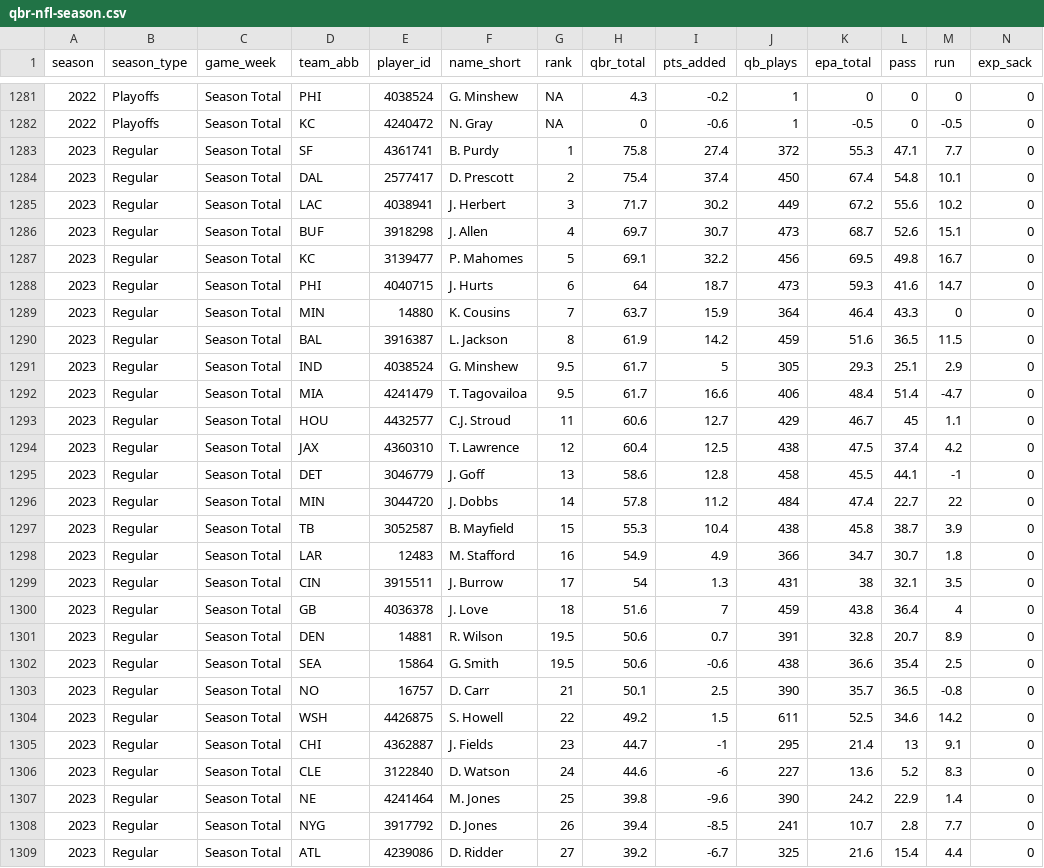
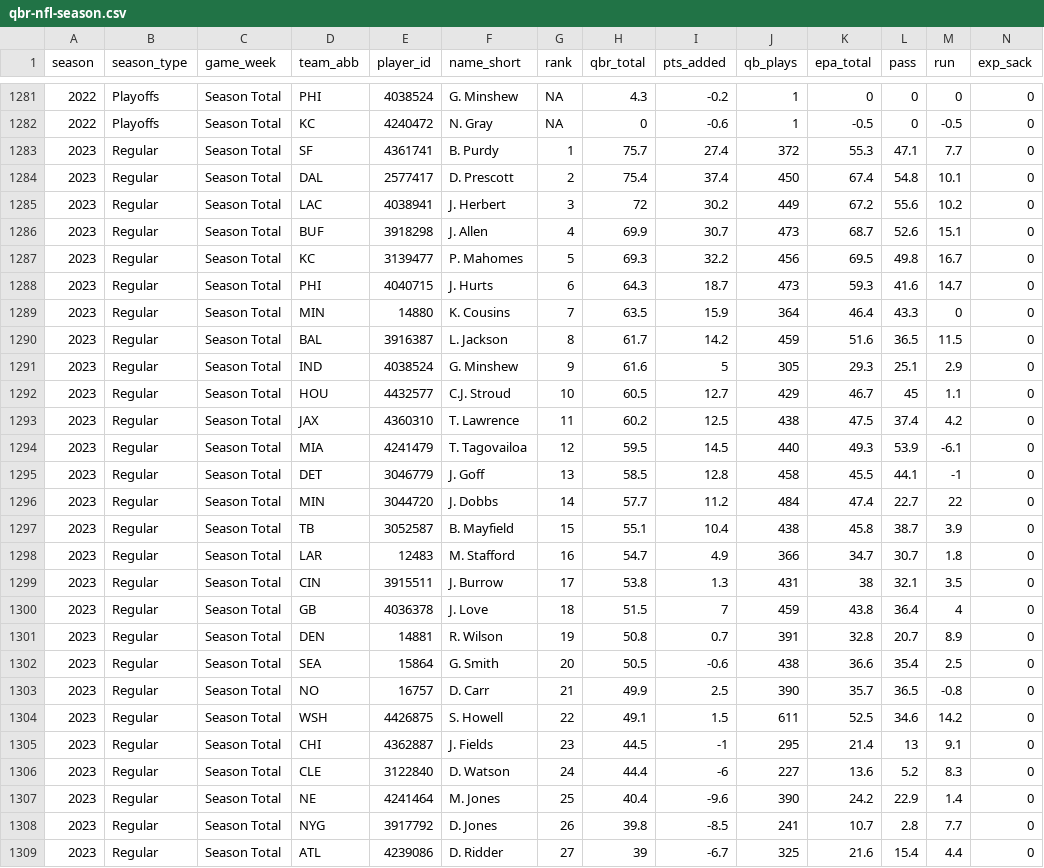
Before and after one commit to nflverse/espnscrapeR-data, a CSV file: data/qbr-nfl-season.csv, drawn as a sheet; only a part is shown, gaps mark what is left out; removed rows and columns are numbered as before the commit, all else as after; rows hold the shown columns only; the diff covers the shown part only; the diff names each change by its address in the sheet, - before the commit and + after, or states it on an @@ line.

```diff
--- a/data/qbr-nfl-season.csv
+++ b/data/qbr-nfl-season.csv
-H1283 (qbr_total): 75.8
+H1283 (qbr_total): 75.7
-H1285 (qbr_total): 71.7
+H1285 (qbr_total): 72
-H1286 (qbr_total): 69.7
+H1286 (qbr_total): 69.9
-H1287 (qbr_total): 69.1
+H1287 (qbr_total): 69.3
-H1288 (qbr_total): 64
+H1288 (qbr_total): 64.3
-H1289 (qbr_total): 63.7
+H1289 (qbr_total): 63.5
-H1290 (qbr_total): 61.9
+H1290 (qbr_total): 61.7
-G1291 (rank): 9.5
+G1291 (rank): 9
-H1291 (qbr_total): 61.7
+H1291 (qbr_total): 61.6
-row 1292: 2023 | Regular | Season Total | MIA | 4241479 | T. Tagovailoa | 9.5 | 61.7 | 16.6 | 406 | 48.4 | 51.4 | -4.7 | 0
-G1292 (rank): 11
+G1292 (rank): 10
-H1292 (qbr_total): 60.6
+H1292 (qbr_total): 60.5
-G1293 (rank): 12
+G1293 (rank): 11
-H1293 (qbr_total): 60.4
+H1293 (qbr_total): 60.2
+row 1294: 2023 | Regular | Season Total | MIA | 4241479 | T. Tagovailoa | 12 | 59.5 | 14.5 | 440 | 49.3 | 53.9 | -6.1 | 0
-H1295 (qbr_total): 58.6
+H1295 (qbr_total): 58.5
-H1296 (qbr_total): 57.8
+H1296 (qbr_total): 57.7
-H1297 (qbr_total): 55.3
+H1297 (qbr_total): 55.1
-H1298 (qbr_total): 54.9
+H1298 (qbr_total): 54.7
-H1299 (qbr_total): 54
+H1299 (qbr_total): 53.8
-H1300 (qbr_total): 51.6
+H1300 (qbr_total): 51.5
-G1301 (rank): 19.5
+G1301 (rank): 19
-H1301 (qbr_total): 50.6
+H1301 (qbr_total): 50.8
-G1302 (rank): 19.5
+G1302 (rank): 20
-H1302 (qbr_total): 50.6
+H1302 (qbr_total): 50.5
-H1303 (qbr_total): 50.1
+H1303 (qbr_total): 49.9
-H1304 (qbr_total): 49.2
+H1304 (qbr_total): 49.1
-H1305 (qbr_total): 44.7
+H1305 (qbr_total): 44.5
-H1306 (qbr_total): 44.6
+H1306 (qbr_total): 44.4
-H1307 (qbr_total): 39.8
+H1307 (qbr_total): 40.4
-H1308 (qbr_total): 39.4
+H1308 (qbr_total): 39.8
-H1309 (qbr_total): 39.2
+H1309 (qbr_total): 39
```
Also changed, not shown: 1 added row, 1 removed row and 14 edited cells elsewhere in this file, 3 other files.
